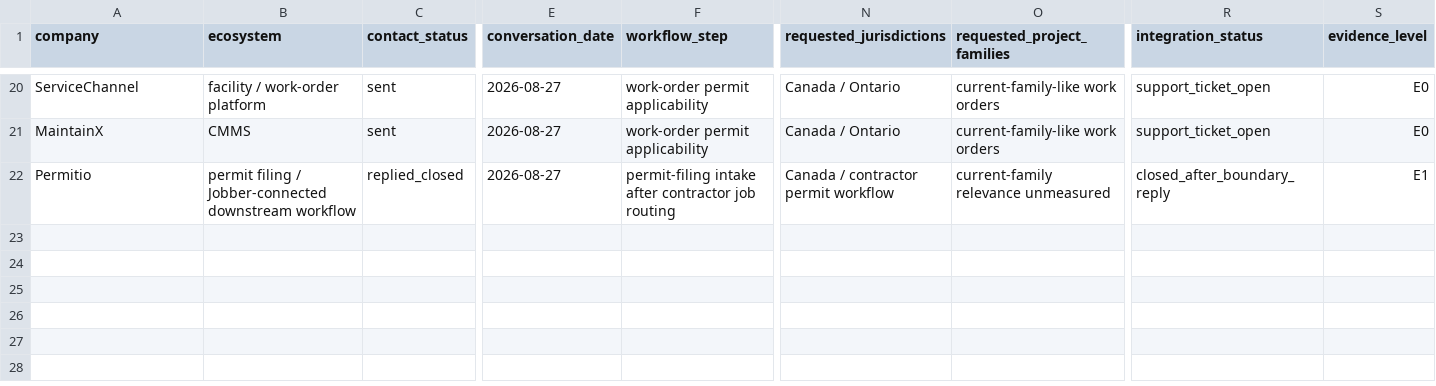
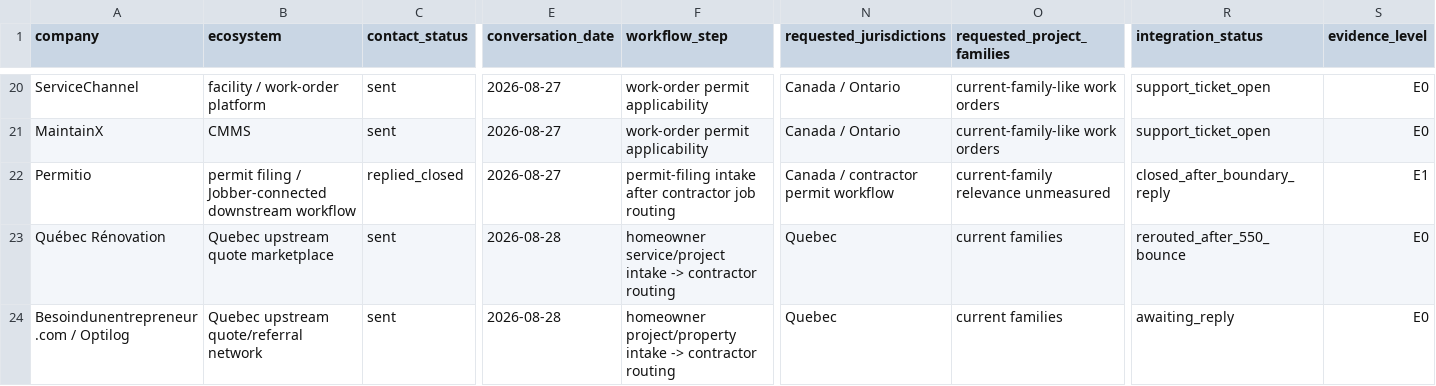
Before and after one commit to ChanghuLiu/projectpermit-mcp, a CSV file: data/partner_feedback_addendum_20260828.csv, drawn as a sheet; only a part is shown, gaps mark what is left out; rows hold the shown columns only; the diff names each change by its address in the sheet, - before the commit and + after, or states it on an @@ line.

Commit message:
Record Quebec upstream outreach delivery status

```diff
--- a/data/partner_feedback_addendum_20260828.csv
+++ b/data/partner_feedback_addendum_20260828.csv
+row 23: Québec Rénovation | Quebec upstream quote marketplace | sent | 2026-08-28 | homeowner service/project intake -> contractor routing | Quebec | current families | rerouted_after_550_bounce | E0
+row 24: Besoindunentrepreneur.com / Optilog | Quebec upstream quote/referral network | sent | 2026-08-28 | homeowner project/property intake -> contractor routing | Quebec | current families | awaiting_reply | E0
```
